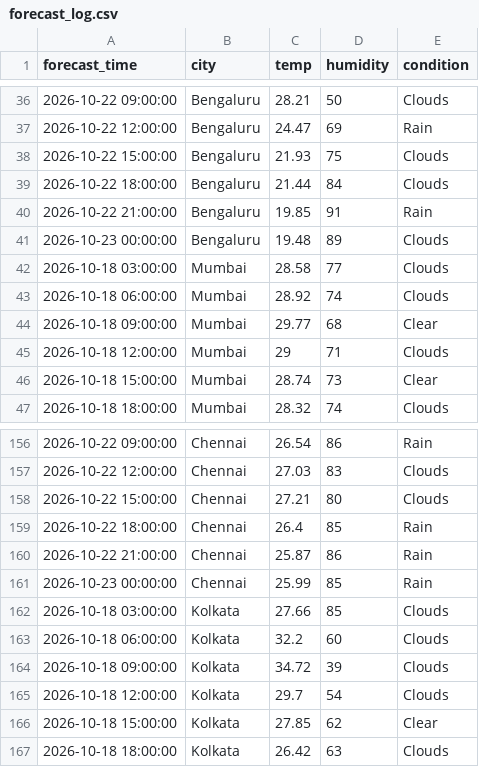
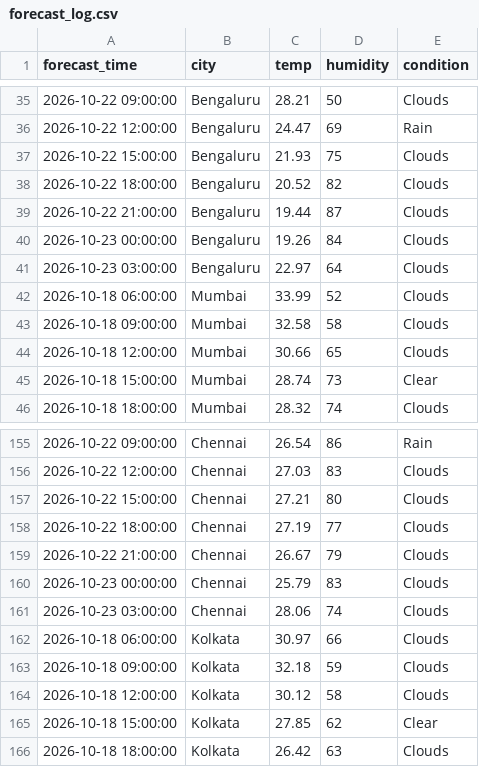
Before and after one commit to zakvanzakvan86-dev/weather-dashboard-data, a CSV file: forecast_log.csv, drawn as a sheet; only a part is shown, gaps mark what is left out; the diff covers the shown part only.

```diff
--- a/forecast_log.csv
+++ b/forecast_log.csv
@@ -38,9 +37,9 @@ forecast_time,city,temp,humidity,condition
 2026-10-22 15:00:00,Bengaluru,21.93,75,Clouds
-2026-10-22 18:00:00,Bengaluru,21.44,84,Clouds
-2026-10-22 21:00:00,Bengaluru,19.85,91,Rain
-2026-10-23 00:00:00,Bengaluru,19.48,89,Clouds
-2026-10-18 03:00:00,Mumbai,28.58,77,Clouds
-2026-10-18 06:00:00,Mumbai,28.92,74,Clouds
-2026-10-18 09:00:00,Mumbai,29.77,68,Clear
-2026-10-18 12:00:00,Mumbai,29,71,Clouds
+2026-10-22 18:00:00,Bengaluru,20.52,82,Clouds
+2026-10-22 21:00:00,Bengaluru,19.44,87,Clouds
+2026-10-23 00:00:00,Bengaluru,19.26,84,Clouds
+2026-10-23 03:00:00,Bengaluru,22.97,64,Clouds
+2026-10-18 06:00:00,Mumbai,33.99,52,Clouds
+2026-10-18 09:00:00,Mumbai,32.58,58,Clouds
+2026-10-18 12:00:00,Mumbai,30.66,65,Clouds
 2026-10-18 15:00:00,Mumbai,28.74,73,Clear
@@ -158,9 +157,9 @@ forecast_time,city,temp,humidity,condition
 2026-10-22 15:00:00,Chennai,27.21,80,Clouds
-2026-10-22 18:00:00,Chennai,26.4,85,Rain
-2026-10-22 21:00:00,Chennai,25.87,86,Rain
-2026-10-23 00:00:00,Chennai,25.99,85,Rain
-2026-10-18 03:00:00,Kolkata,27.66,85,Clouds
-2026-10-18 06:00:00,Kolkata,32.2,60,Clouds
-2026-10-18 09:00:00,Kolkata,34.72,39,Clouds
-2026-10-18 12:00:00,Kolkata,29.7,54,Clouds
+2026-10-22 18:00:00,Chennai,27.19,77,Clouds
+2026-10-22 21:00:00,Chennai,26.67,79,Clouds
+2026-10-23 00:00:00,Chennai,25.79,83,Clouds
+2026-10-23 03:00:00,Chennai,28.06,74,Clouds
+2026-10-18 06:00:00,Kolkata,30.97,66,Clouds
+2026-10-18 09:00:00,Kolkata,32.18,59,Clouds
+2026-10-18 12:00:00,Kolkata,30.12,58,Clouds
 2026-10-18 15:00:00,Kolkata,27.85,62,Clear
```
Also changed, not shown: 3 added rows, 3 removed rows and 83 edited cells elsewhere in this file, weather_log.csv.
